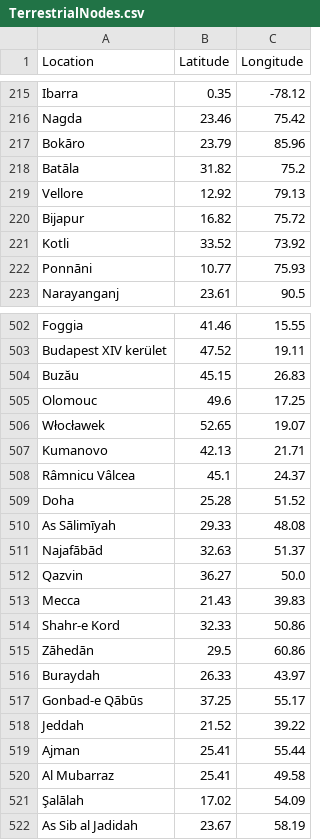
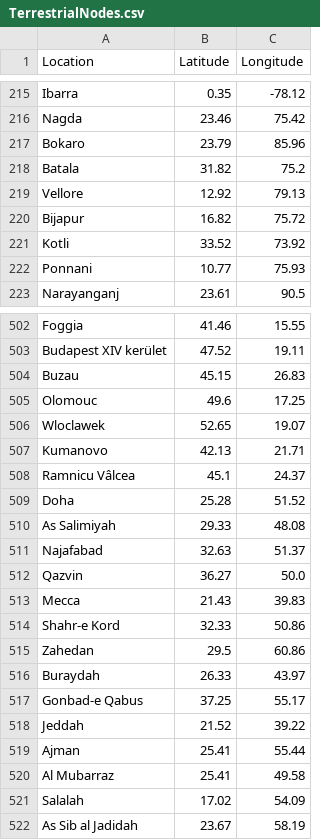
Before and after one commit to aconca/ma-drl_routing_simulator, a CSV file: TerrestrialNodes.csv, drawn as a sheet; only a part is shown, gaps mark what is left out; the diff covers the shown part only.

```diff
--- a/TerrestrialNodes.csv
+++ b/TerrestrialNodes.csv
@@ -216,4 +216,4 @@ Ibarra,0.35,-78.12
 Nagda,23.46,75.42
-Bokāro,23.79,85.96
-Batāla,31.82,75.2
+Bokaro,23.79,85.96
+Batala,31.82,75.2
 Vellore,12.92,79.13
@@ -221,3 +221,3 @@ Bijapur,16.82,75.72
 Kotli,33.52,73.92
-Ponnāni,10.77,75.93
+Ponnani,10.77,75.93
 Narayanganj,23.61,90.5
@@ -503,10 +503,10 @@ Foggia,41.46,15.55
 Budapest XIV kerület,47.52,19.11
-Buzău,45.15,26.83
+Buzau,45.15,26.83
 Olomouc,49.6,17.25
-Włocławek,52.65,19.07
+Wloclawek,52.65,19.07
 Kumanovo,42.13,21.71
-Râmnicu Vâlcea,45.1,24.37
+Ramnicu Vâlcea,45.1,24.37
 Doha,25.28,51.52
-As Sālimīyah,29.33,48.08
-Najafābād,32.63,51.37
+As Salimiyah,29.33,48.08
+Najafabad,32.63,51.37
 Qazvin,36.27,50.0
@@ -514,5 +514,5 @@ Mecca,21.43,39.83
 Shahr-e Kord,32.33,50.86
-Zāhedān,29.5,60.86
+Zahedan,29.5,60.86
 Buraydah,26.33,43.97
-Gonbad-e Qābūs,37.25,55.17
+Gonbad-e Qabus,37.25,55.17
 Jeddah,21.52,39.22
@@ -520,3 +520,3 @@ Ajman,25.41,55.44
 Al Mubarraz,25.41,49.58
-Şalālah,17.02,54.09
+Salalah,17.02,54.09
 As Sib al Jadidah,23.67,58.19
```
Also changed, not shown: 52 edited cells elsewhere in this file, 1 other file.
